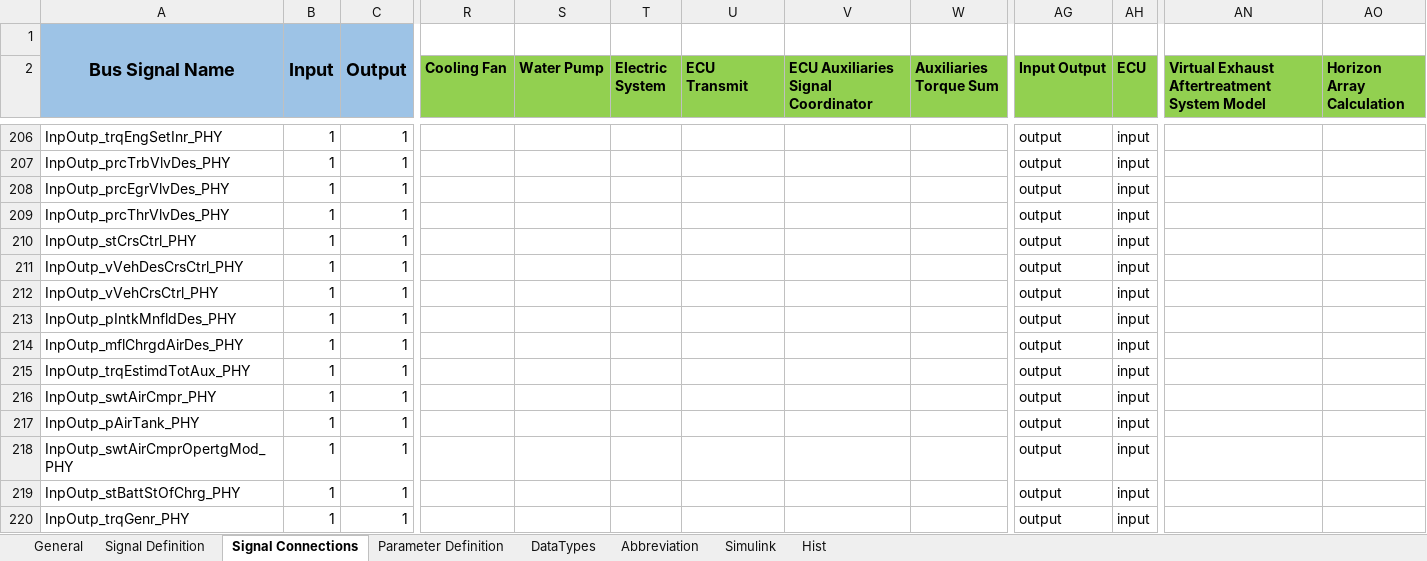
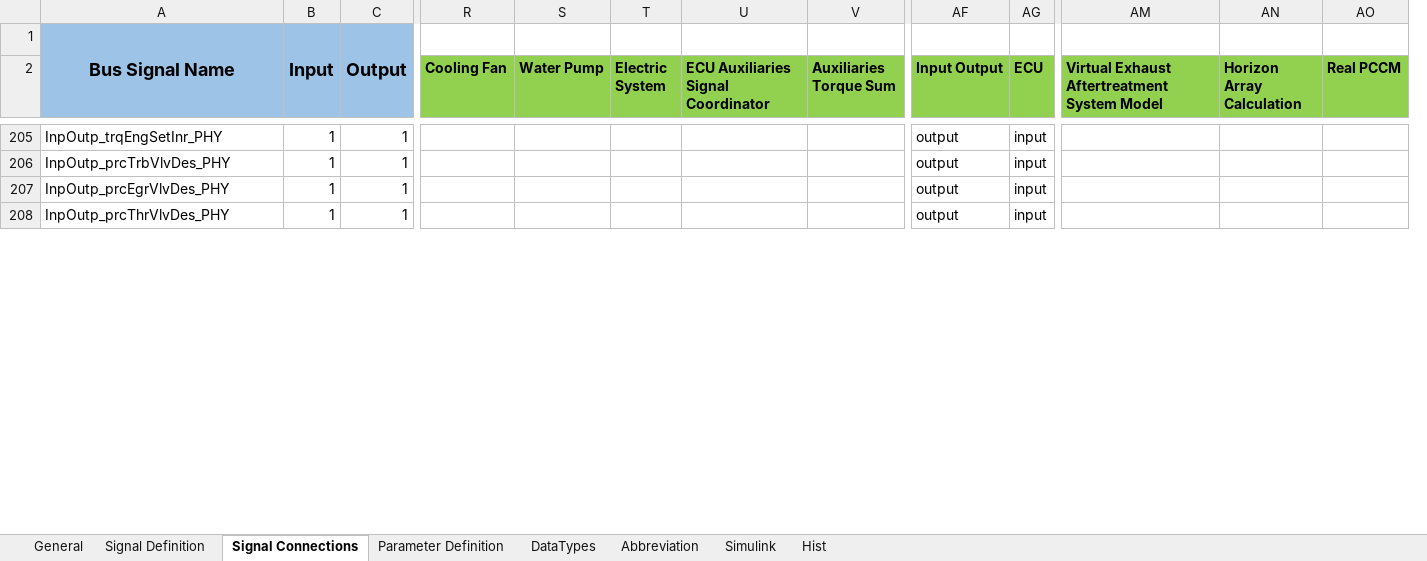
Before and after one commit to eozatay/optitruck_simulator, an Excel workbook: Environment_Specification.xlsm, sheet Signal Connections, drawn as a sheet; only a part is shown, gaps mark what is left out; values as stored, in another font and other column widths than the file's, no borders; charts and pictures not drawn; removed rows and columns are numbered as before the commit, all else as after; rows hold the shown columns only; the diff covers the shown part only; the diff names each change by its address in the sheet, - before the commit and + after, or states it on an @@ line.

```diff
--- a/Environment_Specification.xlsm (sheet Signal Connections)
+++ b/Environment_Specification.xlsm (sheet Signal Connections)
-column U (ECU Transmit), empty
+column AO (Real PCCM), empty
-row 210: InpOutp_stCrsCtrl_PHY | 1 | 1 |  |  |  |  |  |  | output | input
-row 211: InpOutp_vVehDesCrsCtrl_PHY | 1 | 1 |  |  |  |  |  |  | output | input
-row 212: InpOutp_vVehCrsCtrl_PHY | 1 | 1 |  |  |  |  |  |  | output | input
-row 213: InpOutp_pIntkMnfldDes_PHY | 1 | 1 |  |  |  |  |  |  | output | input
-row 214: InpOutp_mflChrgdAirDes_PHY | 1 | 1 |  |  |  |  |  |  | output | input
-row 215: InpOutp_trqEstimdTotAux_PHY | 1 | 1 |  |  |  |  |  |  | output | input
-row 216: InpOutp_swtAirCmpr_PHY | 1 | 1 |  |  |  |  |  |  | output | input
-row 217: InpOutp_pAirTank_PHY | 1 | 1 |  |  |  |  |  |  | output | input
-row 218: InpOutp_swtAirCmprOpertgMod_PHY | 1 | 1 |  |  |  |  |  |  | output | input
-row 219: InpOutp_stBattStOfChrg_PHY | 1 | 1 |  |  |  |  |  |  | output | input
-row 220: InpOutp_trqGenr_PHY | 1 | 1 |  |  |  |  |  |  | output | input
```
Also changed, not shown: other rows of this sheet, sheet Signal Definition, sheet Hist, sheet Abbreviation, sheet Parameter Definition, sheet Simulink, formulas that keep their value.
